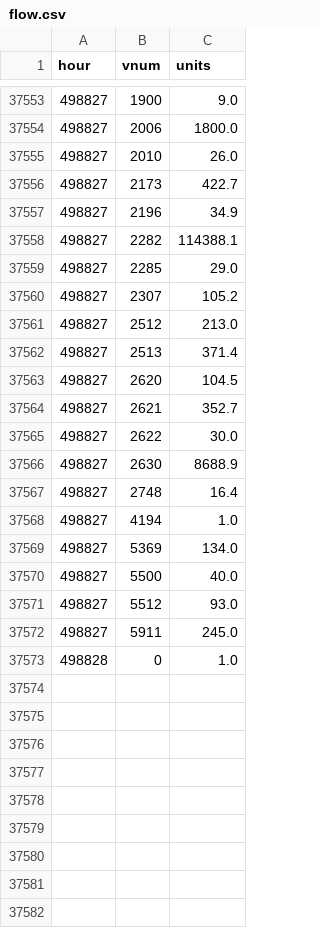
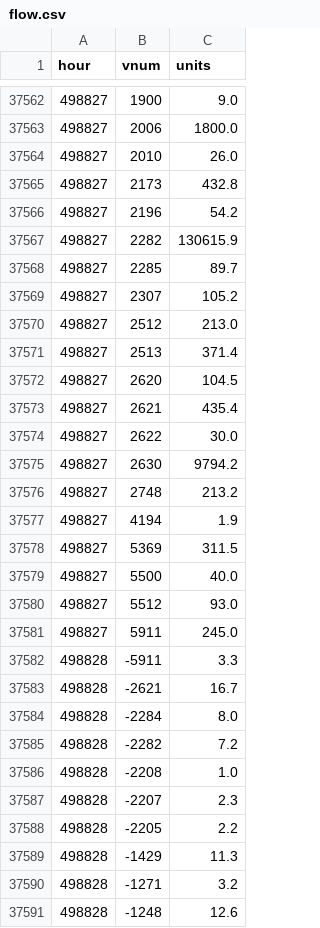
Before and after one commit to SantaCF/nosbazar-tracket, a CSV file: data/flow.csv, drawn as a sheet; only a part is shown, gaps mark what is left out; the diff covers the shown part only.

```diff
--- a/data/flow.csv
+++ b/data/flow.csv
@@ -37555,6 +37564,6 @@ hour,vnum,units
 498827,2010,26.0
-498827,2173,422.7
-498827,2196,34.9
-498827,2282,114388.1
-498827,2285,29.0
+498827,2173,432.8
+498827,2196,54.2
+498827,2282,130615.9
+498827,2285,89.7
 498827,2307,105.2
@@ -37563,8 +37572,8 @@ hour,vnum,units
 498827,2620,104.5
-498827,2621,352.7
+498827,2621,435.4
 498827,2622,30.0
-498827,2630,8688.9
-498827,2748,16.4
-498827,4194,1.0
-498827,5369,134.0
+498827,2630,9794.2
+498827,2748,213.2
+498827,4194,1.9
+498827,5369,311.5
 498827,5500,40.0
@@ -37572,2 +37581,11 @@ hour,vnum,units
 498827,5911,245.0
-498828,0,1.0
+498828,-5911,3.3
+498828,-2621,16.7
+498828,-2284,8.0
+498828,-2282,7.2
+498828,-2208,1.0
+498828,-2207,2.3
+498828,-2205,2.2
+498828,-1429,11.3
+498828,-1271,3.2
+498828,-1248,12.6
```
Also changed, not shown: 32 added rows and 20 edited cells elsewhere in this file, data/latest.csv, data/owners/2026-11-27.csv, 7 other files.
